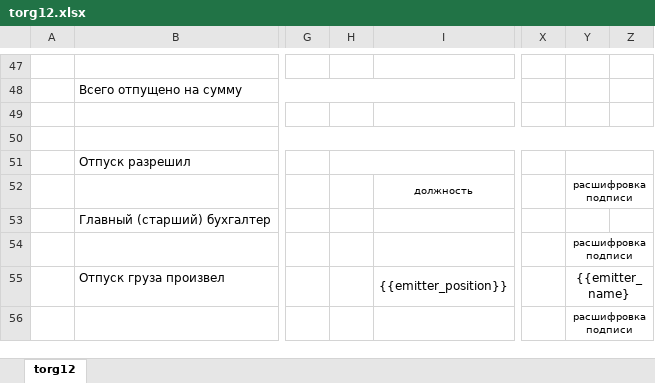
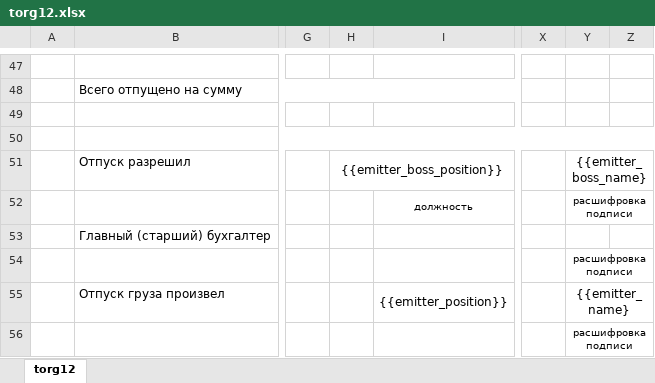
Before and after one commit to Shatki/TonerProject, an Excel workbook: forms/forms/torg12.xlsx, sheet torg12, drawn as a sheet; only a part is shown, gaps mark what is left out; values as stored, in another font and other column widths than the file's, no borders; the diff names each change by its address in the sheet, - before the commit and + after, or states it on an @@ line.

Commit message:
Разрабатываю модуль для работы с печатными формами XLSX->PDF

```diff
--- a/forms/forms/torg12.xlsx (sheet torg12)
+++ b/forms/forms/torg12.xlsx (sheet torg12)
-H51: (empty)
+H51: {{emitter_boss_position}}
-Y51: (empty)
+Y51: {{emitter_boss_name}
```
Also changed, not shown: hidden cells, 4 other files.
